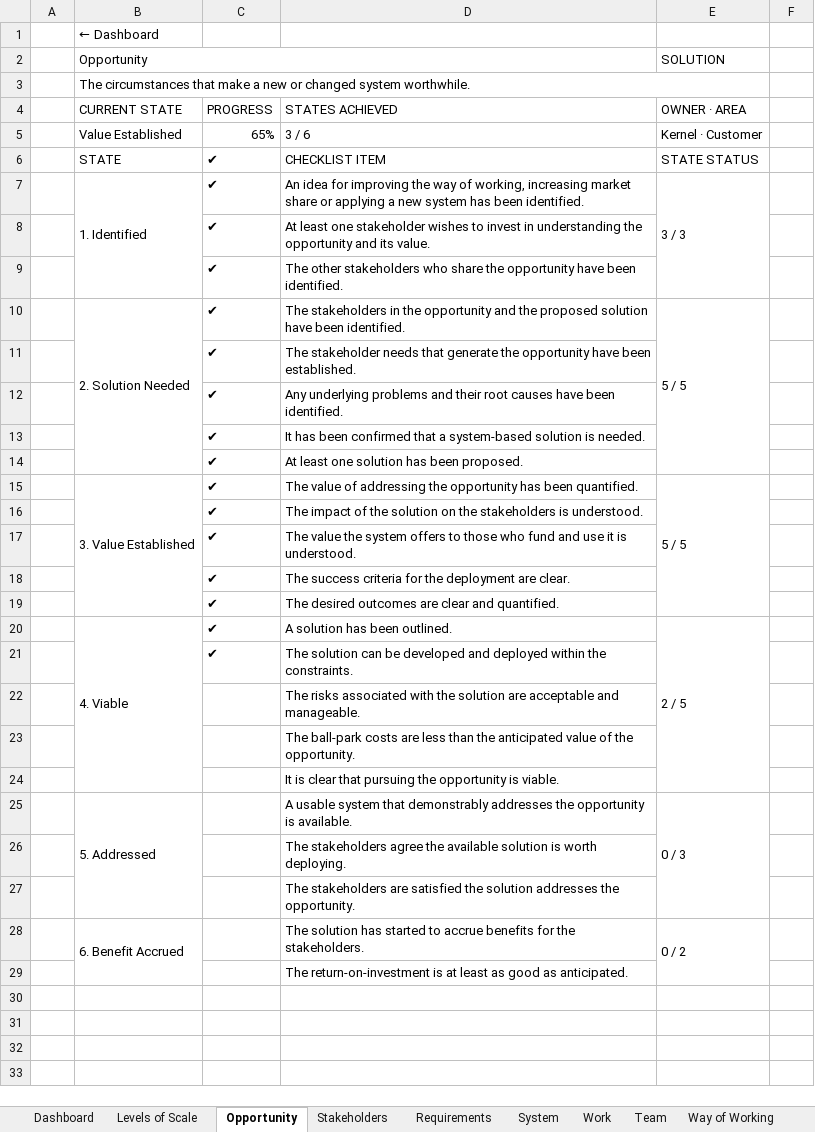
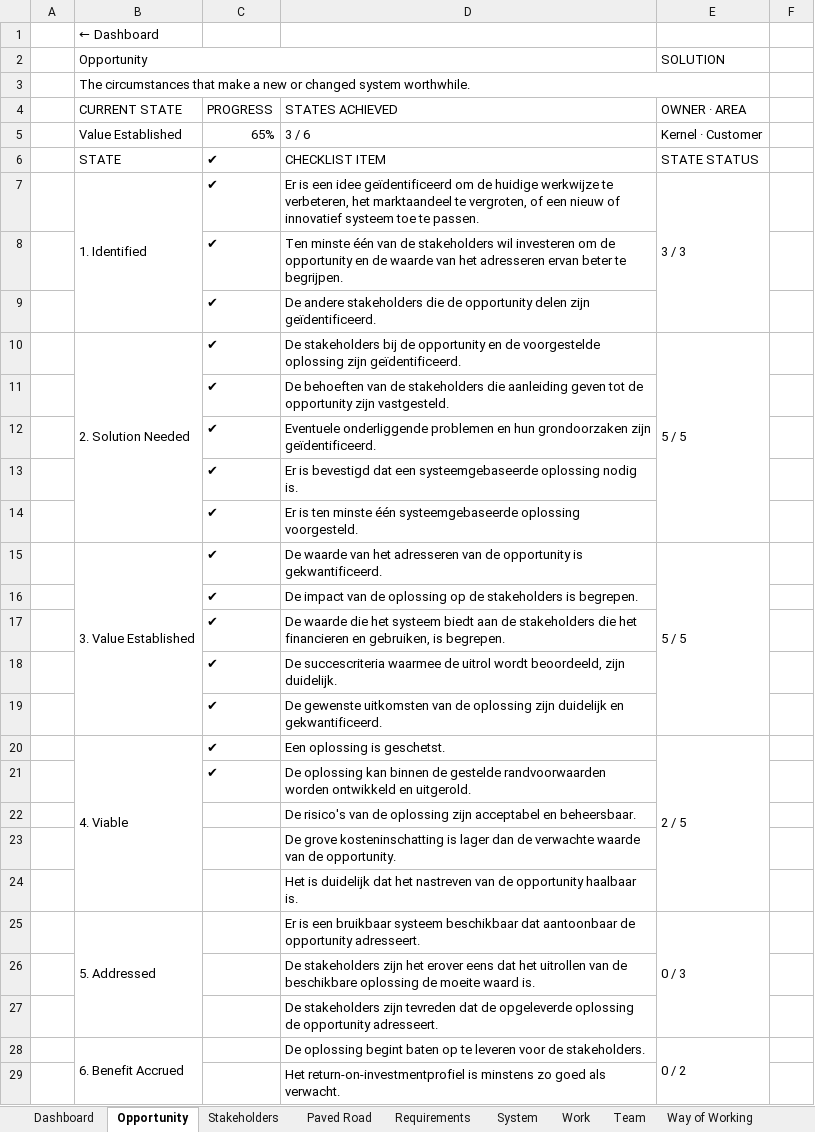
Before and after one commit to hietkamp/hietkamp.github.io, an Excel workbook: essence/EA_Alpha_Assessment.xlsx, sheet Opportunity, drawn as a sheet; values as stored, in another font and other column widths than the file's, no cell formats; conditional formats not drawn; the diff names each change by its address in the sheet, - before the commit and + after, or states it on an @@ line.

```diff
--- a/essence/EA_Alpha_Assessment.xlsx (sheet Opportunity)
+++ b/essence/EA_Alpha_Assessment.xlsx (sheet Opportunity)
-sheet tab: Levels of Scale
-D7: An idea for improving the way of working, increasing market share or applying a new system has been identified.
+D7: Er is een idee geïdentificeerd om de huidige werkwijze te verbeteren, het marktaandeel te vergroten, of een nieuw of innovatief systeem toe te passen.
-D8: At least one stakeholder wishes to invest in understanding the opportunity and its value.
+D8: Ten minste één van de stakeholders wil investeren om de opportunity en de waarde van het adresseren ervan beter te begrijpen.
-D9: The other stakeholders who share the opportunity have been identified.
+D9: De andere stakeholders die de opportunity delen zijn geïdentificeerd.
-D10: The stakeholders in the opportunity and the proposed solution have been identified.
+D10: De stakeholders bij de opportunity en de voorgestelde oplossing zijn geïdentificeerd.
-D11: The stakeholder needs that generate the opportunity have been established.
+D11: De behoeften van de stakeholders die aanleiding geven tot de opportunity zijn vastgesteld.
-D12: Any underlying problems and their root causes have been identified.
+D12: Eventuele onderliggende problemen en hun grondoorzaken zijn geïdentificeerd.
-D13: It has been confirmed that a system-based solution is needed.
+D13: Er is bevestigd dat een systeemgebaseerde oplossing nodig is.
-D14: At least one solution has been proposed.
+D14: Er is ten minste één systeemgebaseerde oplossing voorgesteld.
-D15: The value of addressing the opportunity has been quantified.
+D15: De waarde van het adresseren van de opportunity is gekwantificeerd.
-D16: The impact of the solution on the stakeholders is understood.
+D16: De impact van de oplossing op de stakeholders is begrepen.
-D17: The value the system offers to those who fund and use it is understood.
+D17: De waarde die het systeem biedt aan de stakeholders die het financieren en gebruiken, is begrepen.
-D18: The success criteria for the deployment are clear.
+D18: De succescriteria waarmee de uitrol wordt beoordeeld, zijn duidelijk.
-D19: The desired outcomes are clear and quantified.
+D19: De gewenste uitkomsten van de oplossing zijn duidelijk en gekwantificeerd.
-D20: A solution has been outlined.
+D20: Een oplossing is geschetst.
-D21: The solution can be developed and deployed within the constraints.
+D21: De oplossing kan binnen de gestelde randvoorwaarden worden ontwikkeld en uitgerold.
-D22: The risks associated with the solution are acceptable and manageable.
+D22: De risico's van de oplossing zijn acceptabel en beheersbaar.
-D23: The ball-park costs are less than the anticipated value of the opportunity.
+D23: De grove kosteninschatting is lager dan de verwachte waarde van de opportunity.
-D24: It is clear that pursuing the opportunity is viable.
+D24: Het is duidelijk dat het nastreven van de opportunity haalbaar is.
-D25: A usable system that demonstrably addresses the opportunity is available.
+D25: Er is een bruikbaar systeem beschikbaar dat aantoonbaar de opportunity adresseert.
-D26: The stakeholders agree the available solution is worth deploying.
+D26: De stakeholders zijn het erover eens dat het uitrollen van de beschikbare oplossing de moeite waard is.
-D27: The stakeholders are satisfied the solution addresses the opportunity.
+D27: De stakeholders zijn tevreden dat de opgeleverde oplossing de opportunity adresseert.
-D28: The solution has started to accrue benefits for the stakeholders.
+D28: De oplossing begint baten op te leveren voor de stakeholders.
-D29: The return-on-investment is at least as good as anticipated.
+D29: Het return-on-investmentprofiel is minstens zo goed als verwacht.
```
Also changed, not shown: sheet Dashboard, sheet System, sheet Requirements, sheet Work, sheet Stakeholders, sheet Team, 3 more sheets, other sheet tabs, cell formats, formulas that keep their value, hidden cells, 48 other files.
